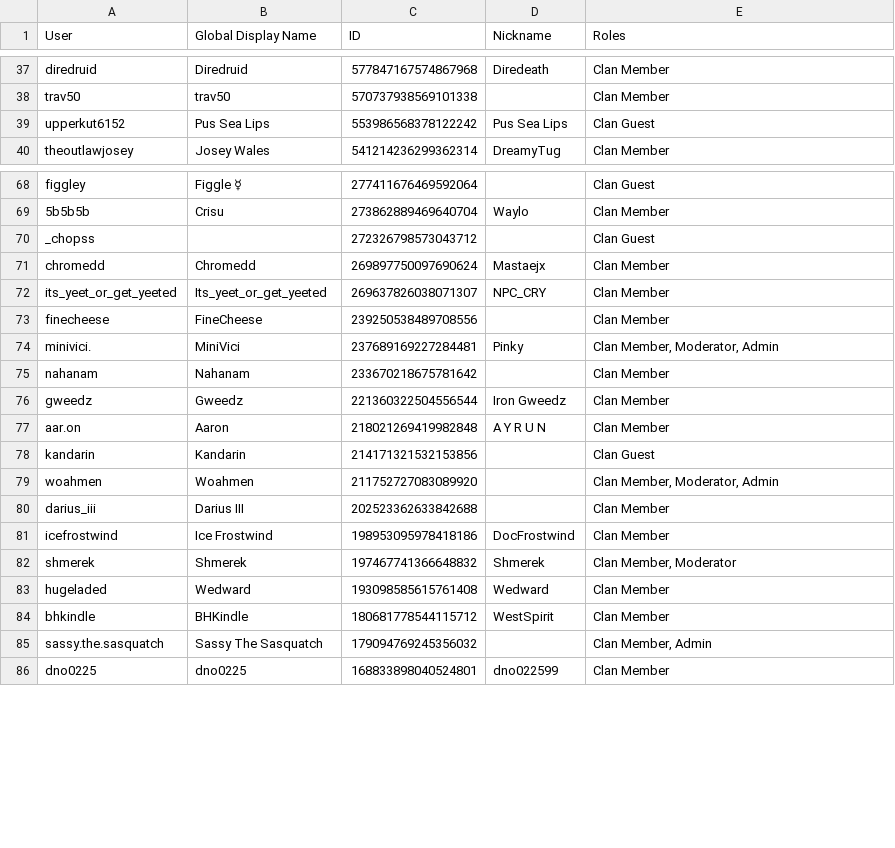
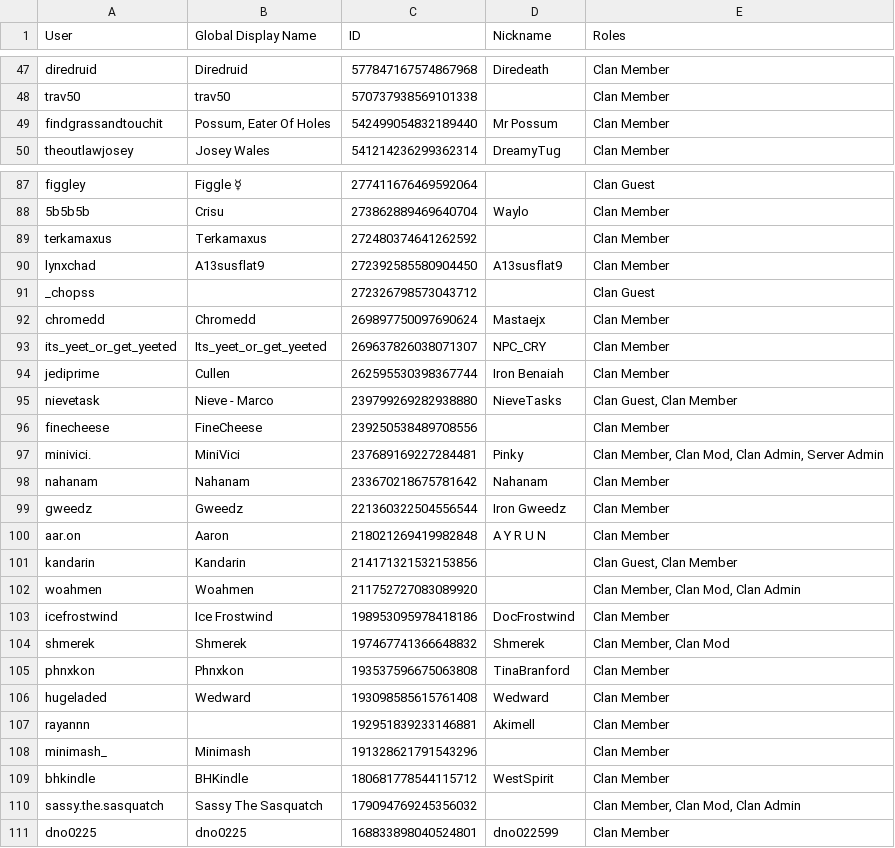
Before and after one commit to PinkyOSRS/osrs-clan-rank-sync, a CSV file: data/discord_members.csv, drawn as a sheet; only a part is shown, gaps mark what is left out; the diff covers the shown part only.

Commit message:
Update discord_members.csv (2025-07-01T02:19:42.901790 UTC)

```diff
--- a/data/discord_members.csv
+++ b/data/discord_members.csv
@@ -38,3 +48,3 @@ diredruid,Diredruid,577847167574867968,Diredeath,Clan Member
 trav50,trav50,570737938569101338,,Clan Member
-upperkut6152,Pus Sea Lips,553986568378122242,Pus Sea Lips,Clan Guest
+findgrassandtouchit,"Possum, Eater Of Holes",542499054832189440,Mr Possum,Clan Member
 theoutlawjosey,Josey Wales,541214236299362314,DreamyTug,Clan Member
@@ -69,2 +88,4 @@ figgley,Figgle ☿,277411676469592064,,Clan Guest
 5b5b5b,Crisu,273862889469640704,Waylo,Clan Member
+terkamaxus,Terkamaxus,272480374641262592,,Clan Member
+lynxchad,A13susflat9,272392585580904450,A13susflat9,Clan Member
 _chopss,,272326798573043712,,Clan Guest
@@ -72,15 +93,19 @@ chromedd,Chromedd,269897750097690624,Mastaejx,Clan Member
 its_yeet_or_get_yeeted,Its_yeet_or_get_yeeted,269637826038071307,NPC_CRY,Clan Member
+jediprime,Cullen,262595530398367744,Iron Benaiah,Clan Member
+nievetask,Nieve - Marco,239799269282938880,NieveTasks,"Clan Guest, Clan Member"
 finecheese,FineCheese,239250538489708556,,Clan Member
-minivici.,MiniVici,237689169227284481,Pinky,"Clan Member, Moderator, Admin"
-nahanam,Nahanam,233670218675781642,,Clan Member
+minivici.,MiniVici,237689169227284481,Pinky,"Clan Member, Clan Mod, Clan Admin, Server Admin"
+nahanam,Nahanam,233670218675781642,Nahanam,Clan Member
 gweedz,Gweedz,221360322504556544,Iron Gweedz,Clan Member
 aar.on,Aaron,218021269419982848,A Y R U N,Clan Member
-kandarin,Kandarin,214171321532153856,,Clan Guest
-woahmen,Woahmen,211752727083089920,,"Clan Member, Moderator, Admin"
-darius_iii,Darius III,202523362633842688,,Clan Member
+kandarin,Kandarin,214171321532153856,,"Clan Guest, Clan Member"
+woahmen,Woahmen,211752727083089920,,"Clan Member, Clan Mod, Clan Admin"
 icefrostwind,Ice Frostwind,198953095978418186,DocFrostwind,Clan Member
-shmerek,Shmerek,197467741366648832,Shmerek,"Clan Member, Moderator"
+shmerek,Shmerek,197467741366648832,Shmerek,"Clan Member, Clan Mod"
+phnxkon,Phnxkon,193537596675063808,TinaBranford,Clan Member
 hugeladed,Wedward,193098585615761408,Wedward,Clan Member
+rayannn,,192951839233146881,Akimell,Clan Member
+minimash_,Minimash,191328621791543296,,Clan Member
 bhkindle,BHKindle,180681778544115712,WestSpirit,Clan Member
-sassy.the.sasquatch,Sassy The Sasquatch,179094769245356032,,"Clan Member, Admin"
+sassy.the.sasquatch,Sassy The Sasquatch,179094769245356032,,"Clan Member, Clan Mod, Clan Admin"
 dno0225,dno0225,168833898040524801,dno022599,Clan Member
```
Also changed, not shown: 23 added rows, 1 removed row and 7 edited cells elsewhere in this file.
